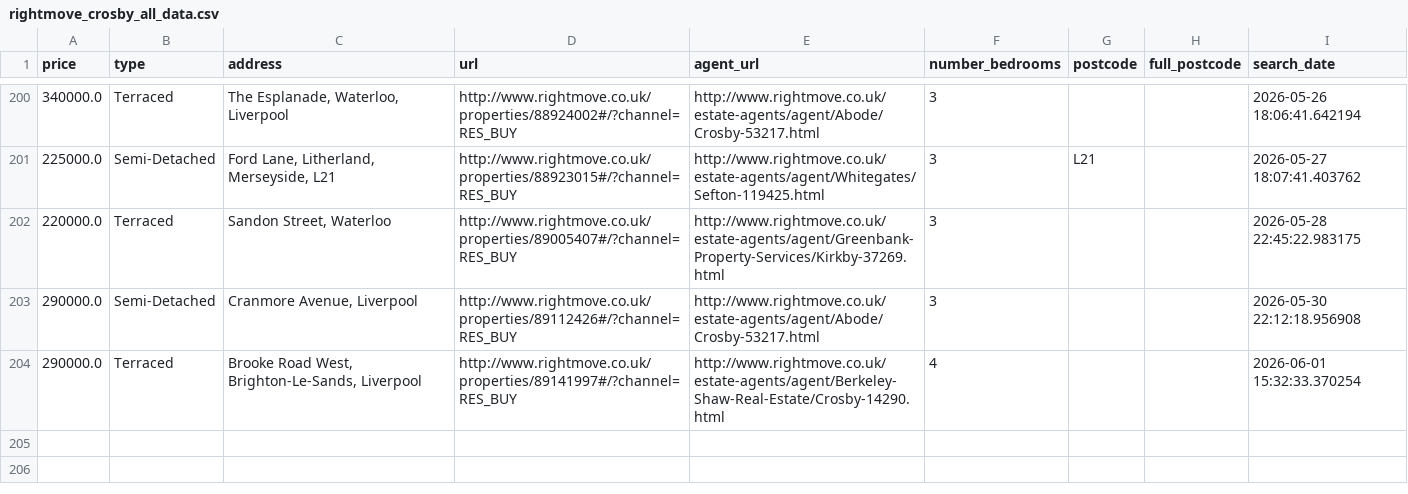
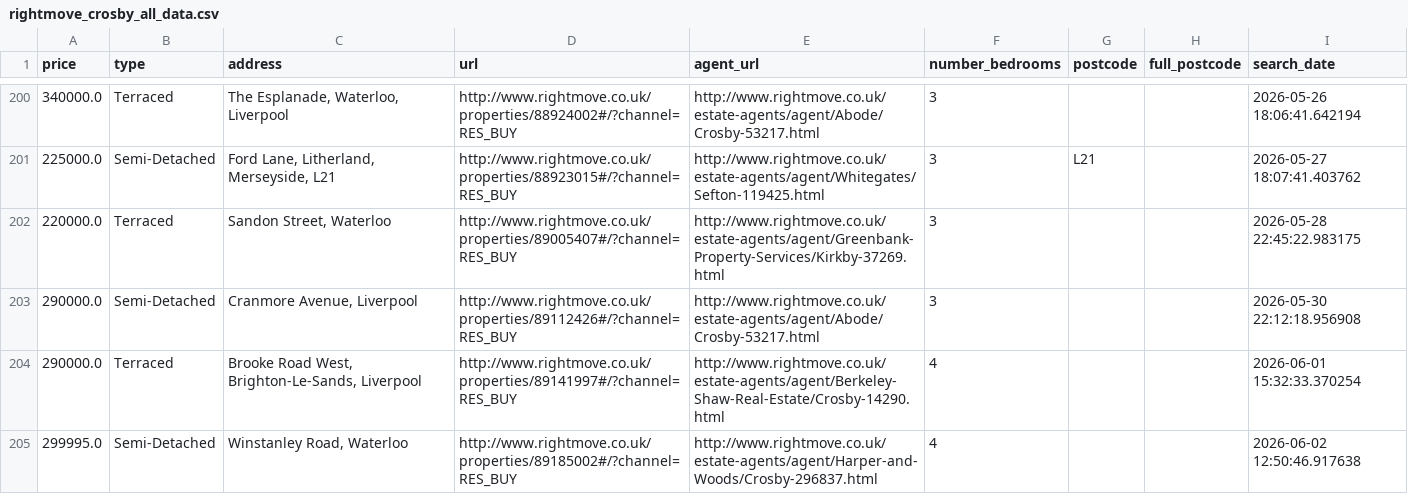
Before and after one commit to jrbahou-333/rightmove_webscraper.py, a CSV file: docs/rightmove_crosby_all_data.csv, drawn as a sheet; only a part is shown, gaps mark what is left out; the diff names each change by its address in the sheet, - before the commit and + after, or states it on an @@ line.

```diff
--- a/docs/rightmove_crosby_all_data.csv
+++ b/docs/rightmove_crosby_all_data.csv
+row 205: 299995.0 | Semi-Detached | Winstanley Road, Waterloo | http://www.rightmove.co.uk/properties/89185002#/?channel=RES_BUY | http://www.rightmove.co.uk/estate-agents/agent/Harper-and-Woods/Crosby-296837.html | 4 |  |  | 2026-06-02 12:50:46.917638
```
